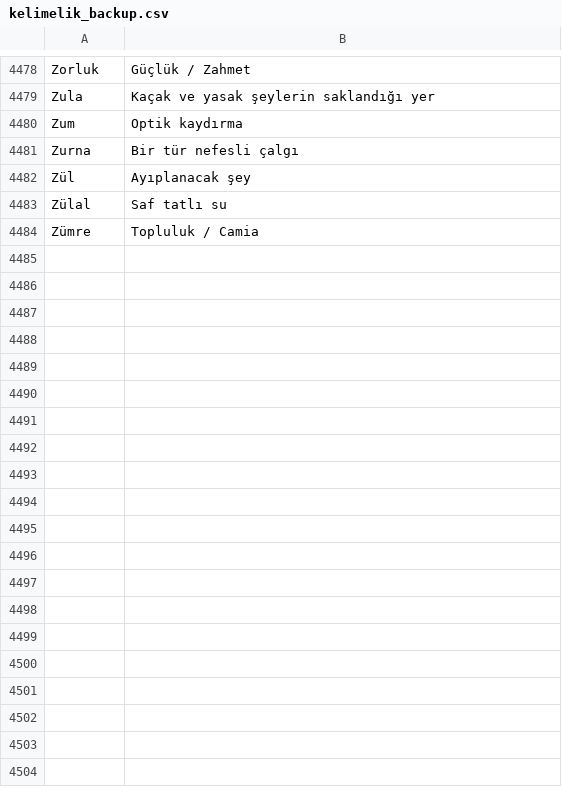
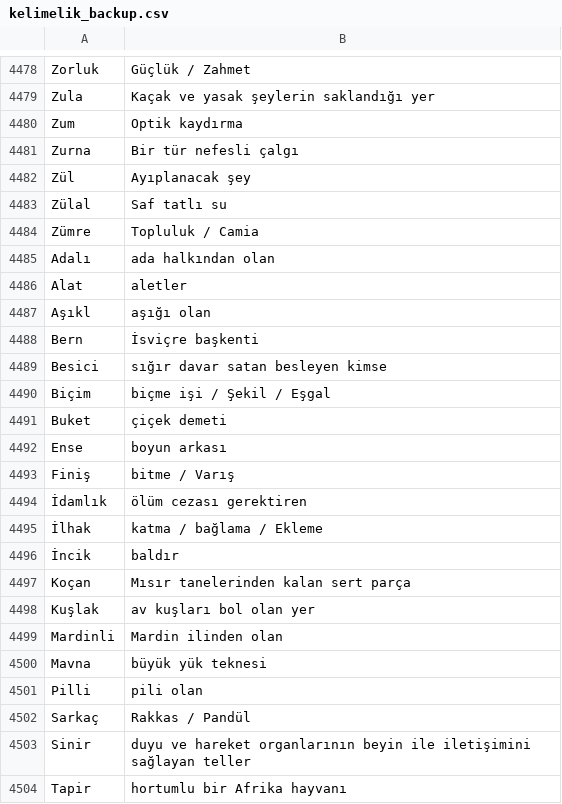
Before and after one commit to VedatBiner/flutter-codes, a CSV file: kelimelik_words_app/assets/database/kelimelik_backup.csv, drawn as a sheet; only a part is shown, gaps mark what is left out; the diff covers the shown part only.

```diff
--- a/kelimelik_words_app/assets/database/kelimelik_backup.csv
+++ b/kelimelik_words_app/assets/database/kelimelik_backup.csv
@@ -4484 +4484,21 @@ Zülal,Saf tatlı su
 Zümre,Topluluk / Camia
+Adalı,ada halkından olan
+Alat,aletler
+Aşıkl,aşığı olan
+Bern,İsviçre başkenti
+Besici,sığır davar satan besleyen kimse
+Biçim,biçme işi / Şekil / Eşgal
+Buket,çiçek demeti
+Ense,boyun arkası
+Finiş,bitme / Varış
+İdamlık,ölüm cezası gerektiren
+İlhak,katma / bağlama / Ekleme
+İncik,baldır
+Koçan,Mısır tanelerinden kalan sert parça
+Kuşlak,av kuşları bol olan yer
+Mardinli,Mardin ilinden olan
+Mavna,büyük yük teknesi
+Pilli,pili olan
+Sarkaç,Rakkas / Pandül
+Sinir,duyu ve hareket organlarının beyin ile iletişimini sağlayan teller
+Tapir,hortumlu bir Afrika hayvanı
```
Also changed, not shown: 15 added rows elsewhere in this file, 2 other files.
